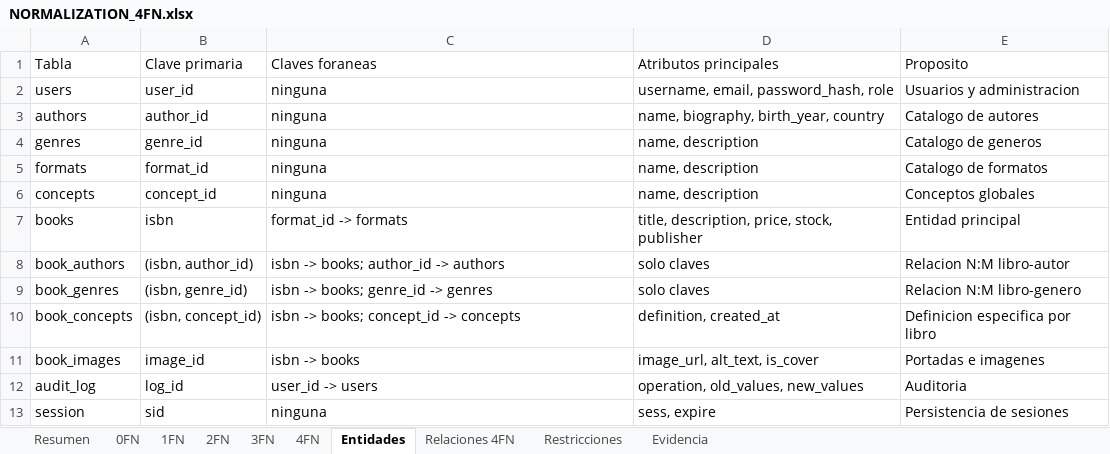
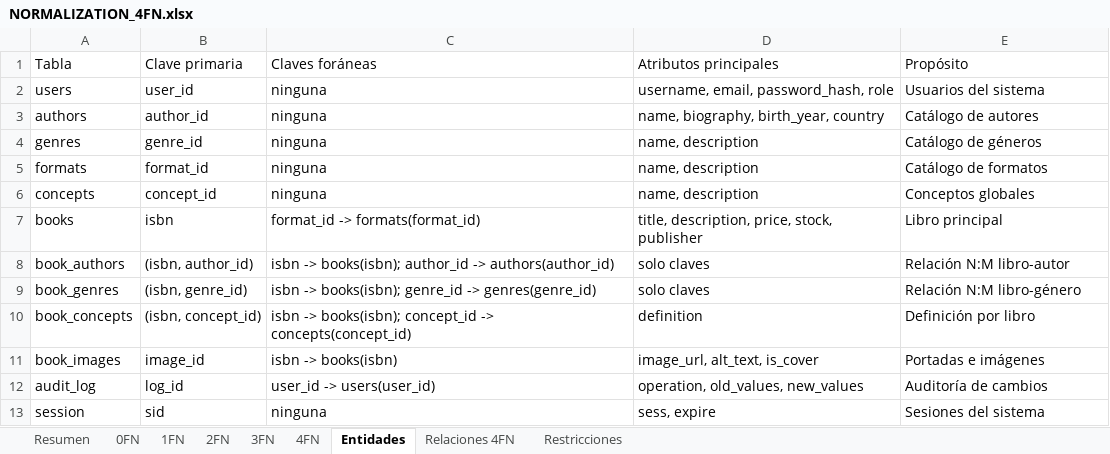
Before and after one commit to galiamireless/library_gsm, an Excel workbook: docs/NORMALIZATION_4FN.xlsx, sheet Entidades, drawn as a sheet; values as stored, in another font and other column widths than the file's, no borders; the diff names each change by its address in the sheet, - before the commit and + after, or states it on an @@ line.

```diff
--- a/docs/NORMALIZATION_4FN.xlsx (sheet Entidades)
+++ b/docs/NORMALIZATION_4FN.xlsx (sheet Entidades)
-sheet tab: Evidencia
-C1: Claves foraneas
+C1: Claves foráneas
-E1: Proposito
+E1: Propósito
-E2 (Propósito): Usuarios y administracion
+E2 (Propósito): Usuarios del sistema
-E3 (Propósito): Catalogo de autores
+E3 (Propósito): Catálogo de autores
-E4 (Propósito): Catalogo de generos
+E4 (Propósito): Catálogo de géneros
-E5 (Propósito): Catalogo de formatos
+E5 (Propósito): Catálogo de formatos
-C7 (Claves foráneas): format_id -> formats
+C7 (Claves foráneas): format_id -> formats(format_id)
-E7 (Propósito): Entidad principal
+E7 (Propósito): Libro principal
-C8 (Claves foráneas): isbn -> books; author_id -> authors
+C8 (Claves foráneas): isbn -> books(isbn); author_id -> authors(author_id)
-E8 (Propósito): Relacion N:M libro-autor
+E8 (Propósito): Relación N:M libro-autor
-C9 (Claves foráneas): isbn -> books; genre_id -> genres
+C9 (Claves foráneas): isbn -> books(isbn); genre_id -> genres(genre_id)
-E9 (Propósito): Relacion N:M libro-genero
+E9 (Propósito): Relación N:M libro-género
-C10 (Claves foráneas): isbn -> books; concept_id -> concepts
+C10 (Claves foráneas): isbn -> books(isbn); concept_id -> concepts(concept_id)
-D10 (Atributos principales): definition, created_at
+D10 (Atributos principales): definition
-E10 (Propósito): Definicion especifica por libro
+E10 (Propósito): Definición por libro
-C11 (Claves foráneas): isbn -> books
+C11 (Claves foráneas): isbn -> books(isbn)
-E11 (Propósito): Portadas e imagenes
+E11 (Propósito): Portadas e imágenes
-C12 (Claves foráneas): user_id -> users
+C12 (Claves foráneas): user_id -> users(user_id)
-E12 (Propósito): Auditoria
+E12 (Propósito): Auditoría de cambios
-E13 (Propósito): Persistencia de sesiones
+E13 (Propósito): Sesiones del sistema
```
Also changed, not shown: sheet 4FN, sheet 1FN, sheet 3FN, sheet 0FN, sheet 2FN, sheet Restricciones, 2 more sheets, 10 other files.
